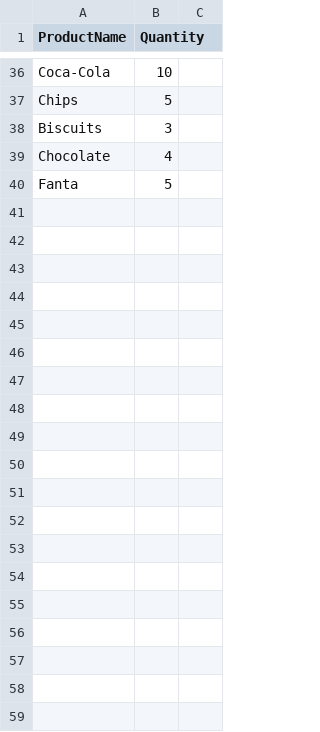
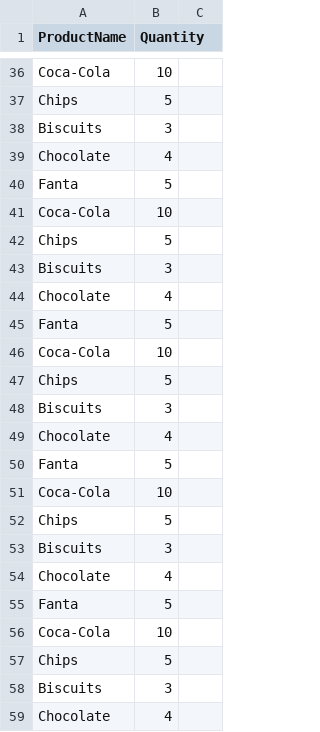
Before and after one commit to bogdansafta/remotelearning2017, a CSV file: sources/AlexandraPrisecaru/VendingMachine/VendingMachine/Data/Stocks.csv, drawn as a sheet; only a part is shown, gaps mark what is left out; the diff covers the shown part only.

Commit message:
Code refactoring. DataAquisition subscribed to payment event.

```diff
--- a/sources/AlexandraPrisecaru/VendingMachine/VendingMachine/Data/Stocks.csv
+++ b/sources/AlexandraPrisecaru/VendingMachine/VendingMachine/Data/Stocks.csv
@@ -40 +40,20 @@ Chocolate,4
 Fanta,5
+Coca-Cola,10
+Chips,5
+Biscuits,3
+Chocolate,4
+Fanta,5
+Coca-Cola,10
+Chips,5
+Biscuits,3
+Chocolate,4
+Fanta,5
+Coca-Cola,10
+Chips,5
+Biscuits,3
+Chocolate,4
+Fanta,5
+Coca-Cola,10
+Chips,5
+Biscuits,3
+Chocolate,4
```
Also changed, not shown: 31 added rows elsewhere in this file, sources/AlexandraPrisecaru/VendingMachine/VendingMachine/Data/Sales.csv, 10 other files.
